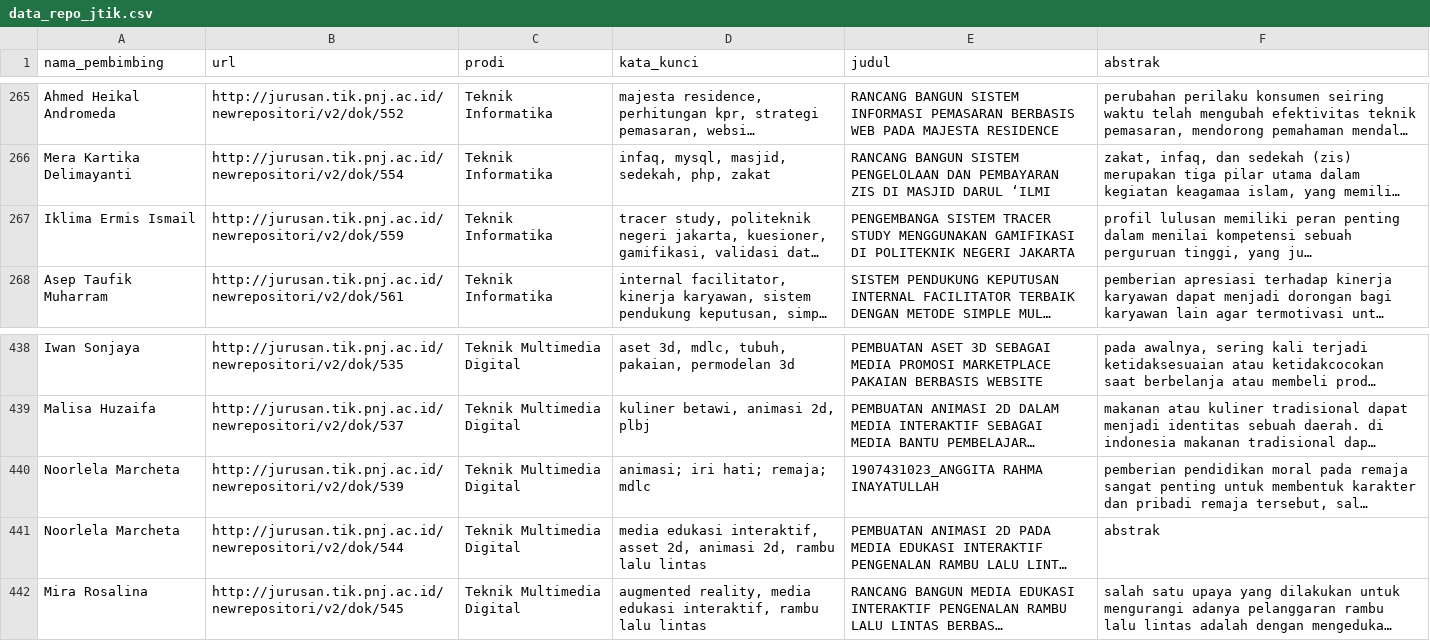
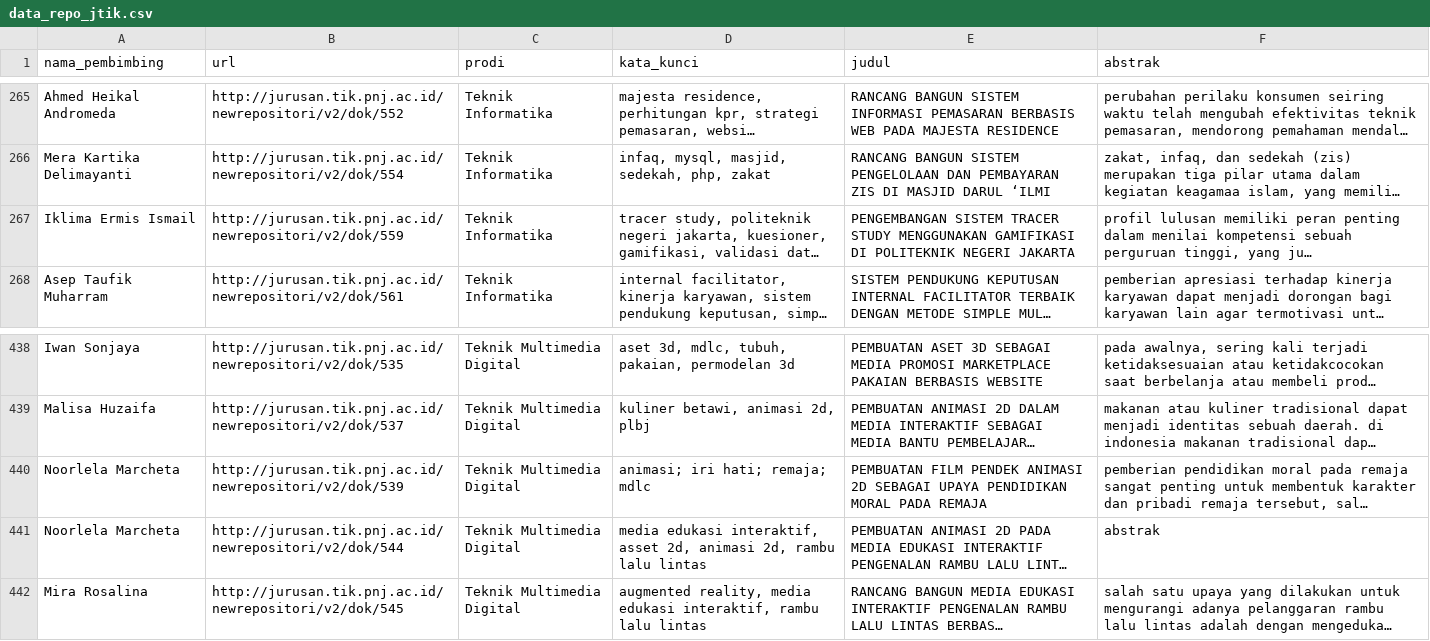
Before and after one commit to bintangfjulio/smart-skripsi-jtik, a CSV file: dataset/data_repo_jtik.csv, drawn as a sheet; only a part is shown, gaps mark what is left out; long unchanged cells end in …; the diff names each change by its address in the sheet, - before the commit and + after, or states it on an @@ line.

```diff
--- a/dataset/data_repo_jtik.csv
+++ b/dataset/data_repo_jtik.csv
-E267 (judul): PENGEMBANGA SISTEM TRACER…
+E267 (judul): PENGEMBANGAN SISTEM TRACER…
-E440 (judul): 1907431023_ANGGITA RAHMA INAYATULLAH
+E440 (judul): PEMBUATAN FILM PENDEK ANIMASI 2D SEBAGAI UPAYA PENDIDIKAN MORAL PADA REMAJA
```
Also changed, not shown: 3 other files.
